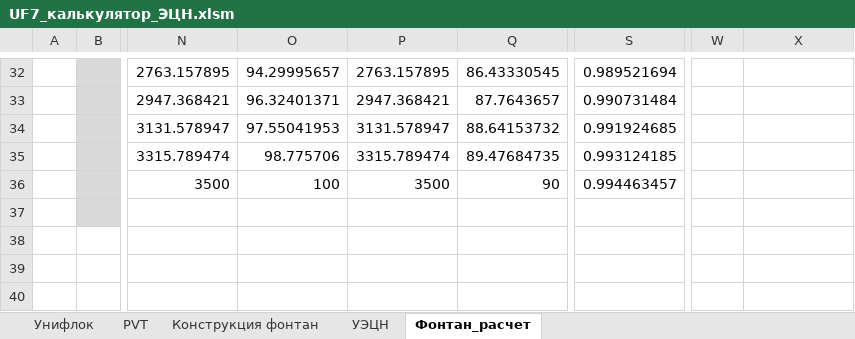
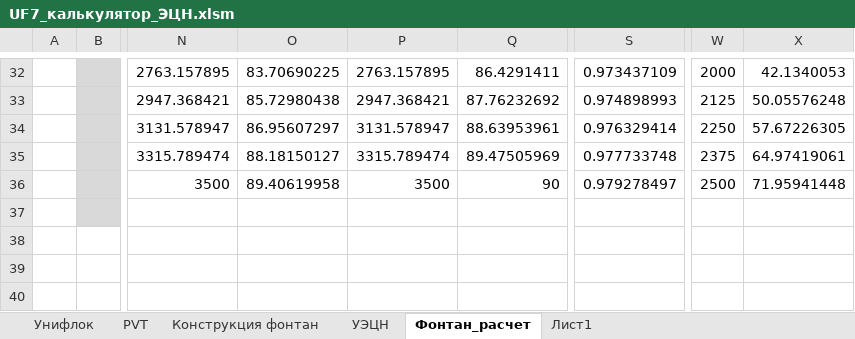
Before and after one commit to unifloc/unifloc_vba, an Excel workbook: ИРМ/UF7_калькулятор_ЭЦН.xlsm, sheet Фонтан_расчет, drawn as a sheet; only a part is shown, gaps mark what is left out; values as stored, in another font and other column widths than the file's, no borders; charts and pictures not drawn; the diff covers the shown part only; the diff names each change by its address in the sheet, - before the commit and + after, or states it on an @@ line.

```diff
--- a/ИРМ/UF7_калькулятор_ЭЦН.xlsm (sheet Фонтан_расчет)
+++ b/ИРМ/UF7_калькулятор_ЭЦН.xlsm (sheet Фонтан_расчет)
+sheet tab: Лист1
-O32: 94.29995657
+O32: 83.70690225
-Q32: 86.43330545
+Q32: 86.4291411
-S32: 0.989521694
+S32: 0.973437109
-W32: (empty)
+W32: 2000
-X32: (empty)
+X32: 42.1340053
-O33: 96.32401371
+O33: 85.72980438
-Q33: 87.7643657
+Q33: 87.76232692
-S33: 0.990731484
+S33: 0.974898993
-W33: (empty)
+W33: 2125
-X33: (empty)
+X33: 50.05576248
-O34: 97.55041953
+O34: 86.95607297
-Q34: 88.64153732
+Q34: 88.63953961
-S34: 0.991924685
+S34: 0.976329414
-W34: (empty)
+W34: 2250
-X34: (empty)
+X34: 57.67226305
-O35: 98.775706
+O35: 88.18150127
-Q35: 89.47684735
+Q35: 89.47505969
-S35: 0.993124185
+S35: 0.977733748
-W35: (empty)
+W35: 2375
-X35: (empty)
+X35: 64.97419061
-O36: 100
+O36: 89.40619958
-S36: 0.994463457
+S36: 0.979278497
-W36: (empty)
+W36: 2500
-X36: (empty)
+X36: 71.95941448
```
Also changed, not shown: 76 edited cells elsewhere in this sheet, charts or pictures, ИРМ/UF7_калькулятор_фонтан.xlsm, Упражнения/20.IPR.xlsx, 20 other files.
